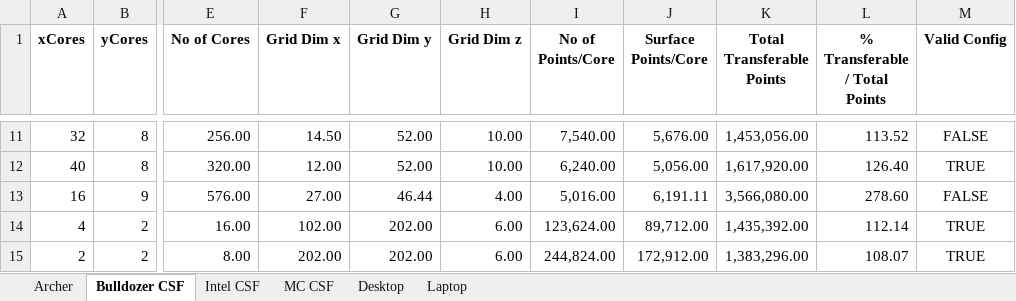
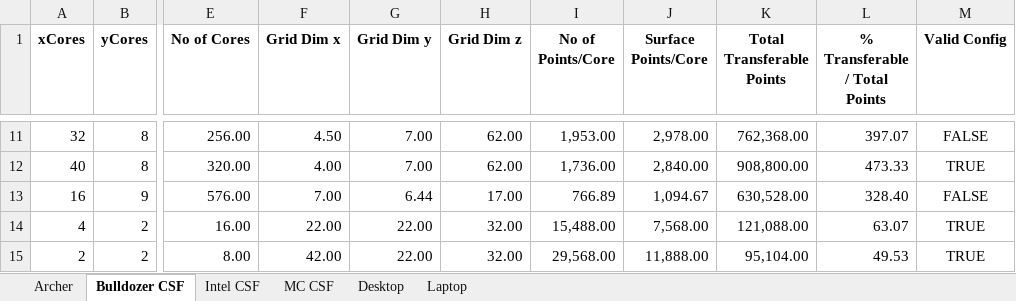
Before and after one commit to cfdemons/LUMA, an Excel workbook: LUMA/tools/SizingGuide.xlsx, sheet Bulldozer CSF, drawn as a sheet; only a part is shown, gaps mark what is left out; values as stored, in another font and other column widths than the file's, no borders; conditional formats not drawn; the diff covers the shown part only; the diff names each change by its address in the sheet, - before the commit and + after, or states it on an @@ line.

```diff
--- a/LUMA/tools/SizingGuide.xlsx (sheet Bulldozer CSF)
+++ b/LUMA/tools/SizingGuide.xlsx (sheet Bulldozer CSF)
-F11 (Grid Dim x): 14.50
+F11 (Grid Dim x): 4.50
-G11:G12 (Grid Dim y): 52.00
+G11:G12 (Grid Dim y): 7.00
-H11:H12 (Grid Dim z): 10.00
+H11:H12 (Grid Dim z): 62.00
-I11 (No of Points/Core): 7,540.00
+I11 (No of Points/Core): 1,953.00
-J11 (Surface Points/Core): 5,676.00
+J11 (Surface Points/Core): 2,978.00
-K11 (Total Transferable Points): 1,453,056.00
+K11 (Total Transferable Points): 762,368.00
-L11 (% Transferable / Total Points): 113.52
+L11 (% Transferable / Total Points): 397.07
-F12 (Grid Dim x): 12.00
+F12 (Grid Dim x): 4.00
-I12 (No of Points/Core): 6,240.00
+I12 (No of Points/Core): 1,736.00
-J12 (Surface Points/Core): 5,056.00
+J12 (Surface Points/Core): 2,840.00
-K12 (Total Transferable Points): 1,617,920.00
+K12 (Total Transferable Points): 908,800.00
-L12 (% Transferable / Total Points): 126.40
+L12 (% Transferable / Total Points): 473.33
-F13 (Grid Dim x): 27.00
+F13 (Grid Dim x): 7.00
-G13 (Grid Dim y): 46.44
+G13 (Grid Dim y): 6.44
-H13 (Grid Dim z): 4.00
+H13 (Grid Dim z): 17.00
-I13 (No of Points/Core): 5,016.00
+I13 (No of Points/Core): 766.89
-J13 (Surface Points/Core): 6,191.11
+J13 (Surface Points/Core): 1,094.67
-K13 (Total Transferable Points): 3,566,080.00
+K13 (Total Transferable Points): 630,528.00
-L13 (% Transferable / Total Points): 278.60
+L13 (% Transferable / Total Points): 328.40
-F14 (Grid Dim x): 102.00
+F14 (Grid Dim x): 22.00
-G14:G15 (Grid Dim y): 202.00
+G14:G15 (Grid Dim y): 22.00
-H14:H15 (Grid Dim z): 6.00
+H14:H15 (Grid Dim z): 32.00
-I14 (No of Points/Core): 123,624.00
+I14 (No of Points/Core): 15,488.00
-J14 (Surface Points/Core): 89,712.00
+J14 (Surface Points/Core): 7,568.00
-K14 (Total Transferable Points): 1,435,392.00
+K14 (Total Transferable Points): 121,088.00
-L14 (% Transferable / Total Points): 112.14
+L14 (% Transferable / Total Points): 63.07
-F15 (Grid Dim x): 202.00
+F15 (Grid Dim x): 42.00
-I15 (No of Points/Core): 244,824.00
+I15 (No of Points/Core): 29,568.00
-J15 (Surface Points/Core): 172,912.00
+J15 (Surface Points/Core): 11,888.00
-K15 (Total Transferable Points): 1,383,296.00
+K15 (Total Transferable Points): 95,104.00
-L15 (% Transferable / Total Points): 108.07
+L15 (% Transferable / Total Points): 49.53
```
Also changed, not shown: 8 added rows, 8 removed rows and 72 edited cells elsewhere in this sheet, formulas that keep their value, LUMA/tools/RefinementGuide.xlsx, 7 other files.
